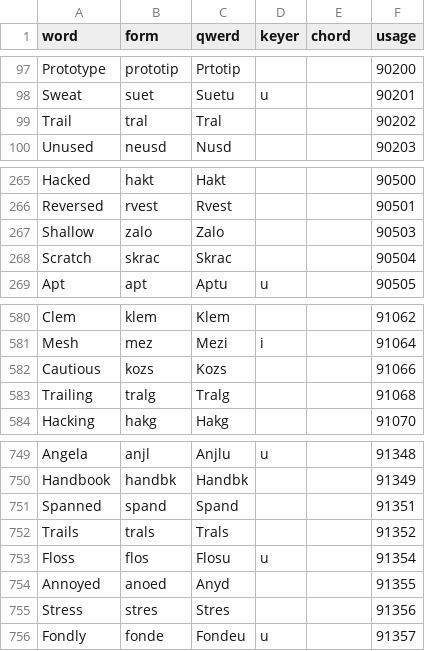
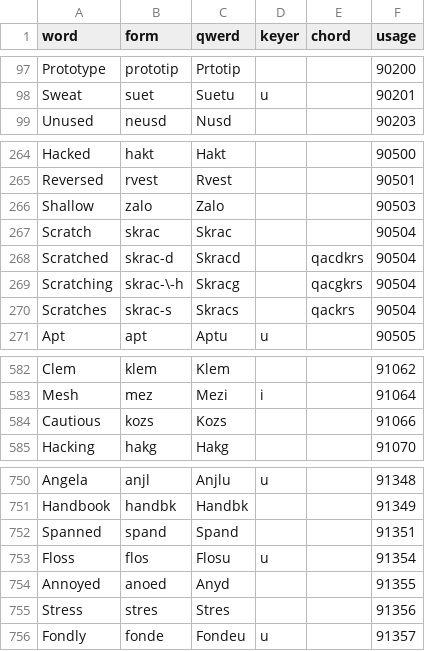
Before and after one commit to codepoke-kk/qwertigraphy, a CSV file: qwertigraph/dictionaries/anniversary_cmu.csv, drawn as a sheet; only a part is shown, gaps mark what is left out; removed rows and columns are numbered as before the commit, all else as after; the diff names each change by its address in the sheet, - before the commit and + after, or states it on an @@ line.

```diff
--- a/qwertigraph/dictionaries/anniversary_cmu.csv
+++ b/qwertigraph/dictionaries/anniversary_cmu.csv
-row 99: Trail | tral | Tral |  |  | 90202
+row 268: Scratched | skrac-d | Skracd |  | qacdkrs | 90504
+row 269: Scratching | skrac-\-h | Skracg |  | qacgkrs | 90504
+row 270: Scratches | skrac-s | Skracs |  | qackrs | 90504
-row 583: Trailing | tralg | Tralg |  |  | 91068
-row 752: Trails | trals | Trals |  |  | 91352
```
Also changed, not shown: qwertigraph/dictionaries/anniversary_required.csv, qwertigraph/dictionaries/anniversary_uniform_core.csv, 1 other file.
